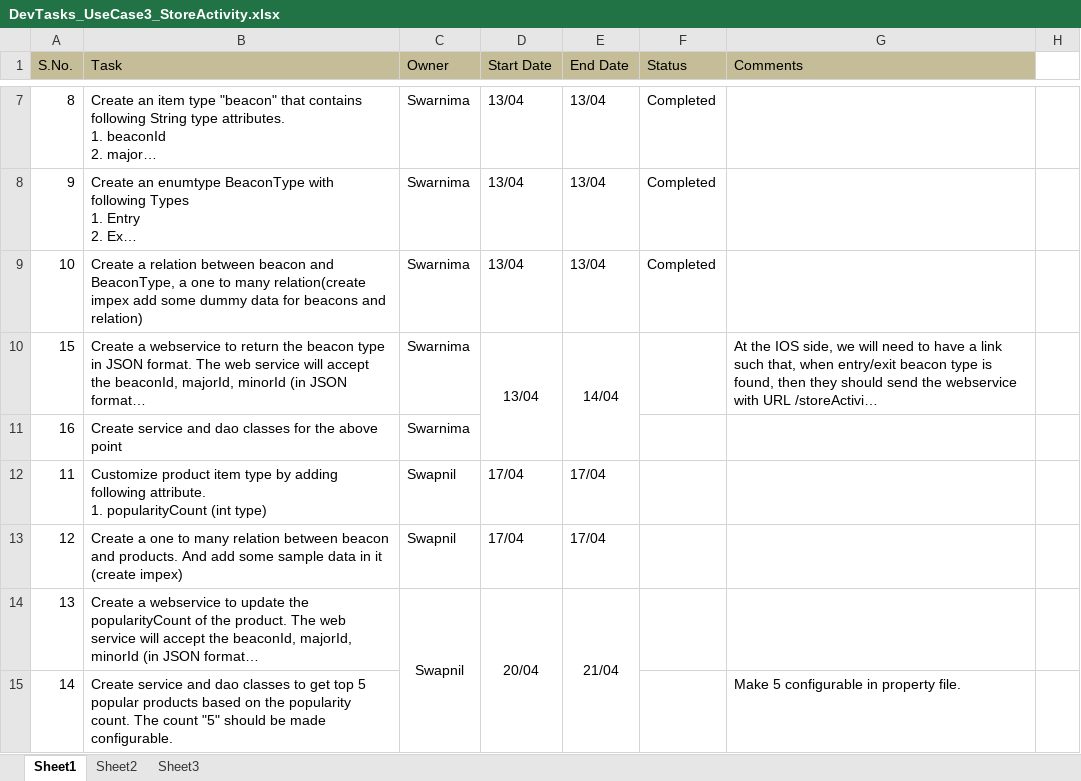
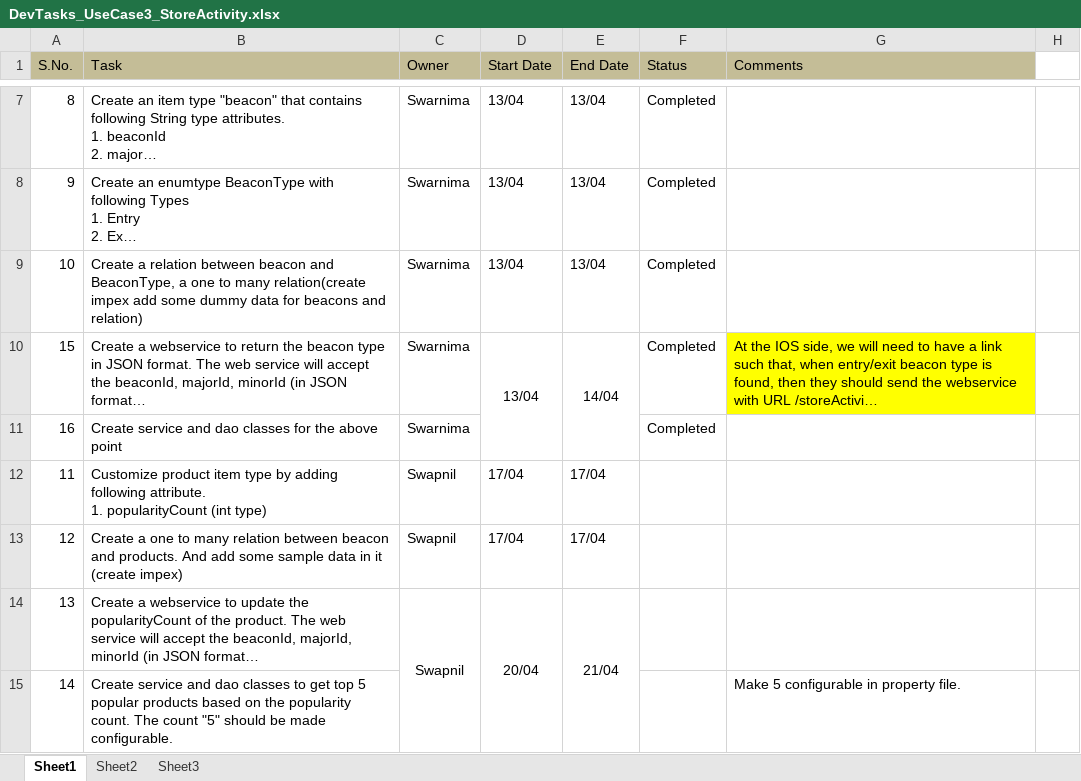
Before and after one commit to kishor-chockalingam/PRY-CC, an Excel workbook: docs/DevTasks_UseCase3_StoreActivity.xlsx, sheet Sheet1, drawn as a sheet; only a part is shown, gaps mark what is left out; long unchanged cells end in …; values as stored, in another font and other column widths than the file's, no borders; the diff names each change by its address in the sheet, - before the commit and + after, or states it on an @@ line.

Commit message:
Updated status

```diff
--- a/docs/DevTasks_UseCase3_StoreActivity.xlsx (sheet Sheet1)
+++ b/docs/DevTasks_UseCase3_StoreActivity.xlsx (sheet Sheet1)
-F10:F11 (Status): (empty)
+F10:F11 (Status): Completed
-G10 fill: none
+G10 fill: #FFFF00
```
